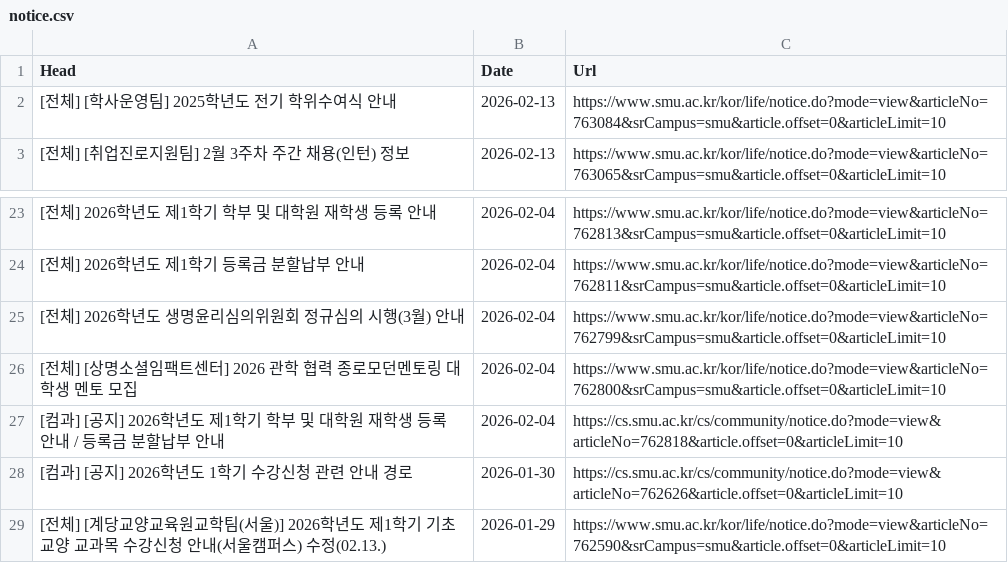
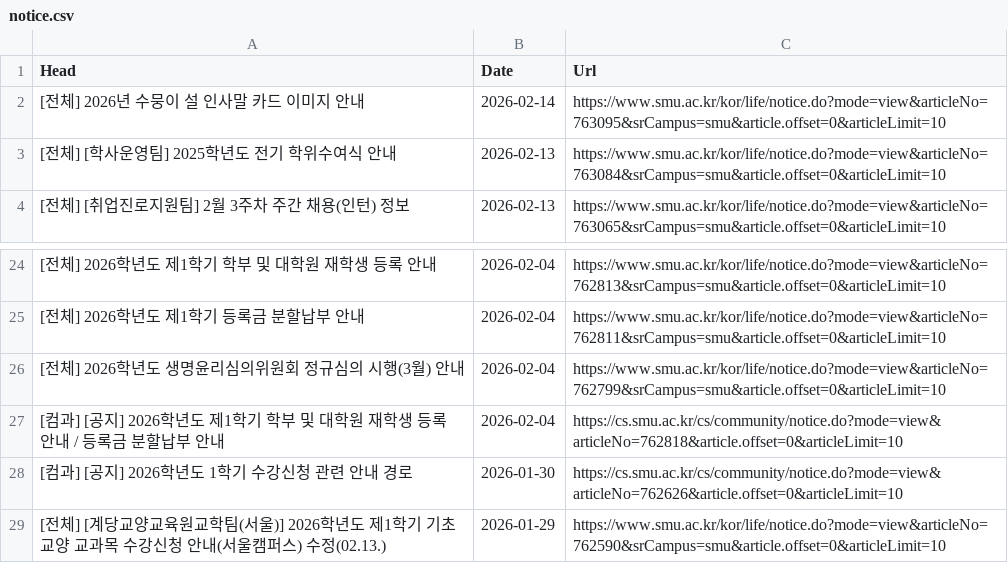
Before and after one commit to sondg921/SMU_Notice, a CSV file: notice.csv, drawn as a sheet; only a part is shown, gaps mark what is left out.

```diff
--- a/notice.csv
+++ b/notice.csv
@@ -1,2 +1,3 @@
 Head,Date,Url
+[전체] 2026년 수뭉이 설 인사말 카드 이미지 안내,2026-02-14,https://www.smu.ac.kr/kor/life/notice.do?mode=view&articleNo=763095&srCampus=smu&article.offset=0&articleLimit=10
 [전체] [학사운영팀] 2025학년도 전기 학위수여식 안내,2026-02-13,https://www.smu.ac.kr/kor/life/notice.do?mode=view&articleNo=763084&srCampus=smu&article.offset=0&articleLimit=10
@@ -25,3 +26,2 @@
 [전체] 2026학년도 생명윤리심의위원회 정규심의 시행(3월) 안내,2026-02-04,https://www.smu.ac.kr/kor/life/notice.do?mode=view&articleNo=762799&srCampus=smu&article.offset=0&articleLimit=10
-[전체] [상명소셜임팩트센터] 2026 관학 협력 종로모던멘토링 대학생 멘토 모집,2026-02-04,https://www.smu.ac.kr/kor/life/notice.do?mode=view&articleNo=762800&srCampus=smu&article.offset=0&articleLimit=10
 [컴과] [공지] 2026학년도 제1학기 학부 및 대학원 재학생 등록 안내 / 등록금 분할납부 안내,2026-02-04,https://cs.smu.ac.kr/cs/community/notice.do?mode=view&articleNo=762818&article.offset=0&articleLimit=10
```
Also changed, not shown: 1 other file.
